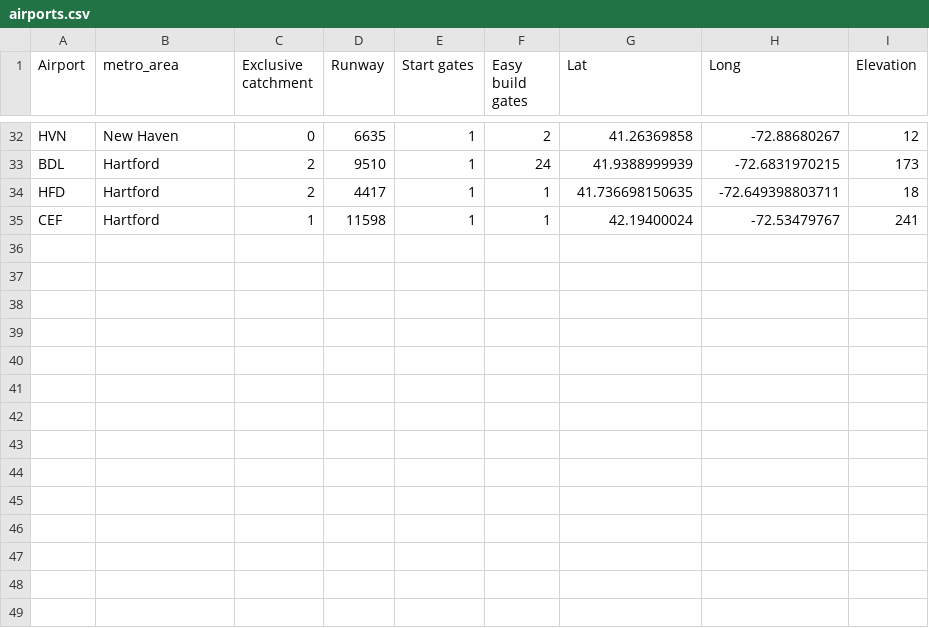
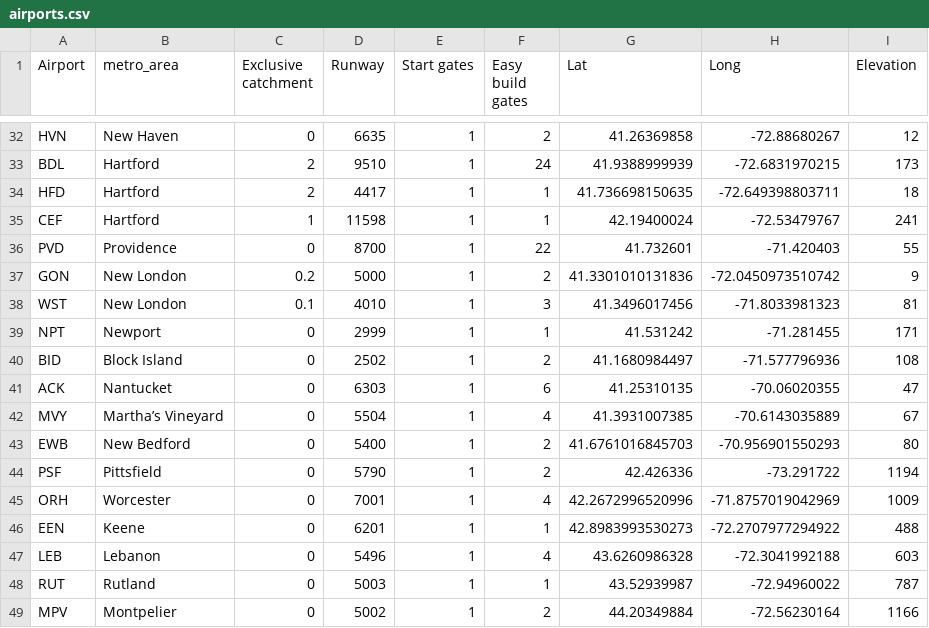
Before and after one commit to johnbrussell/airline-game, a CSV file: data/airports.csv, drawn as a sheet; only a part is shown, gaps mark what is left out.

Commit message:
Add more New England data (#16)
* Add Providence and add Hampshire County to Hartford

* Add New London metro area

* Newport

* Update maximum gates at New London airports

* Block Island

* Nantucket and Martha's Vineyard

* New Bedford MA

* Pittsfield, MA

* Worcester

* Keene, NH

* Lebanon, NH

* Rutland VT

* Montpelier VT

```diff
--- a/data/airports.csv
+++ b/data/airports.csv
@@ -35 +35,15 @@ HFD,Hartford,2,4417,1,1,41.736698150635,-72.649398803711,18
 CEF,Hartford,1,11598,1,1,42.19400024,-72.53479767,241
+PVD,Providence,0,8700,1,22,41.732601,-71.420403,55
+GON,New London,0.2,5000,1,2,41.3301010131836,-72.0450973510742,9
+WST,New London,0.1,4010,1,3,41.3496017456,-71.8033981323,81
+NPT,Newport,0,2999,1,1,41.531242,-71.281455,171
+BID,Block Island,0,2502,1,2,41.1680984497,-71.577796936,108
+ACK,Nantucket,0,6303,1,6,41.25310135,-70.06020355,47
+MVY,Martha’s Vineyard,0,5504,1,4,41.3931007385,-70.6143035889,67
+EWB,New Bedford,0,5400,1,2,41.6761016845703,-70.956901550293,80
+PSF,Pittsfield,0,5790,1,2,42.426336,-73.291722,1194
+ORH,Worcester,0,7001,1,4,42.2672996520996,-71.8757019042969,1009
+EEN,Keene,0,6201,1,1,42.8983993530273,-72.2707977294922,488
+LEB,Lebanon,0,5496,1,4,43.6260986328,-72.3041992188,603
+RUT,Rutland,0,5003,1,1,43.52939987,-72.94960022,787
+MPV,Montpelier,0,5002,1,2,44.20349884,-72.56230164,1166
```
Also changed, not shown: data/metro_areas.csv, data/populations.csv, 1 other file.
